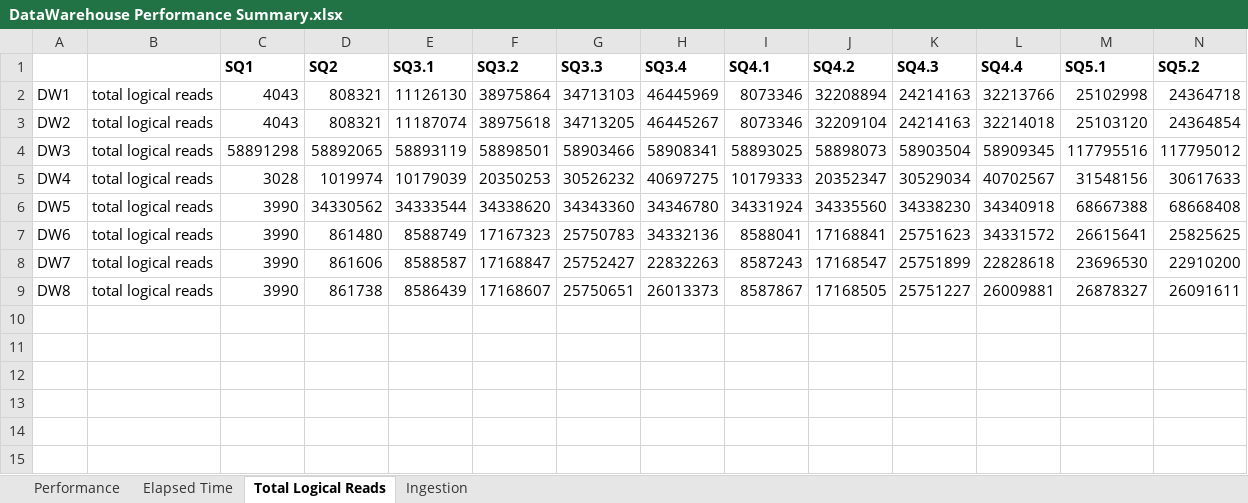
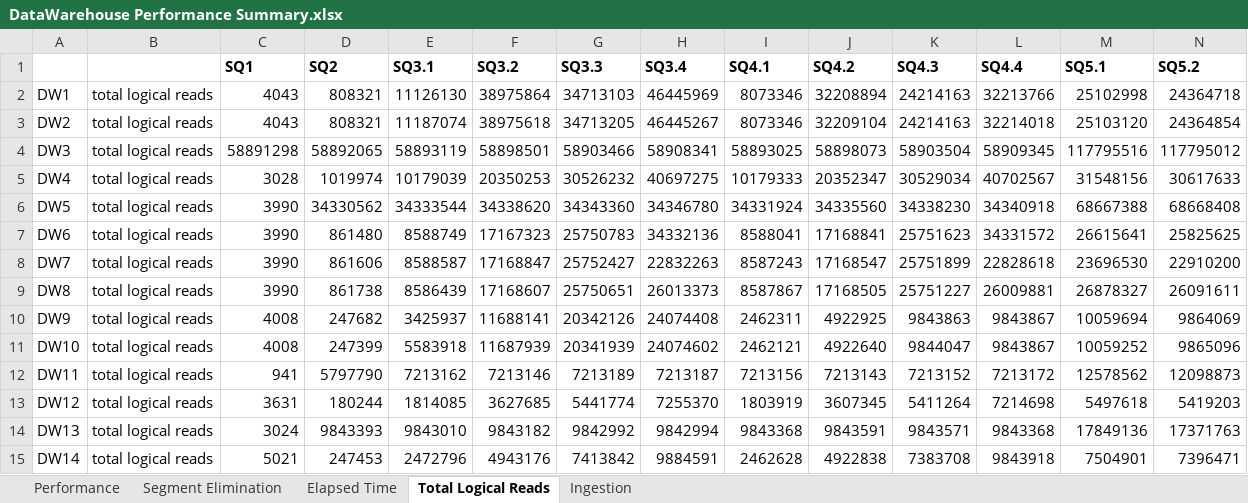
Before and after one commit to umbersar/NetCDFWarehouse, an Excel workbook: DataWarehouse V2/Results/DataWarehouse Performance Summary.xlsx, sheet Total Logical Reads, drawn as a sheet; only a part is shown; values as stored, in another font and other column widths than the file's, no borders; charts and pictures not drawn; rows hold the shown columns only; the diff names each change by its address in the sheet, - before the commit and + after, or states it on an @@ line.

```diff
--- a/DataWarehouse V2/Results/DataWarehouse Performance Summary.xlsx (sheet Total Logical Reads)
+++ b/DataWarehouse V2/Results/DataWarehouse Performance Summary.xlsx (sheet Total Logical Reads)
+sheet tab: Segment Elimination
+row 10: DW9 | total logical reads | 4008 | 247682 | 3425937 | 11688141 | 20342126 | 24074408 | 2462311 | 4922925 | 9843863 | 9843867 | 10059694 | 9864069
+row 11: DW10 | total logical reads | 4008 | 247399 | 5583918 | 11687939 | 20341939 | 24074602 | 2462121 | 4922640 | 9844047 | 9843867 | 10059252 | 9865096
+row 12: DW11 | total logical reads | 941 | 5797790 | 7213162 | 7213146 | 7213189 | 7213187 | 7213156 | 7213143 | 7213152 | 7213172 | 12578562 | 12098873
+row 13: DW12 | total logical reads | 3631 | 180244 | 1814085 | 3627685 | 5441774 | 7255370 | 1803919 | 3607345 | 5411264 | 7214698 | 5497618 | 5419203
+row 14: DW13 | total logical reads | 3024 | 9843393 | 9843010 | 9843182 | 9842992 | 9842994 | 9843368 | 9843591 | 9843571 | 9843368 | 17849136 | 17371763
+row 15: DW14 | total logical reads | 5021 | 247453 | 2472796 | 4943176 | 7413842 | 9884591 | 2462628 | 4922838 | 7383708 | 9843918 | 7504901 | 7396471
```
Also changed, not shown: sheet Performance, sheet Elapsed Time, sheet Ingestion, charts or pictures, 21 other files.
